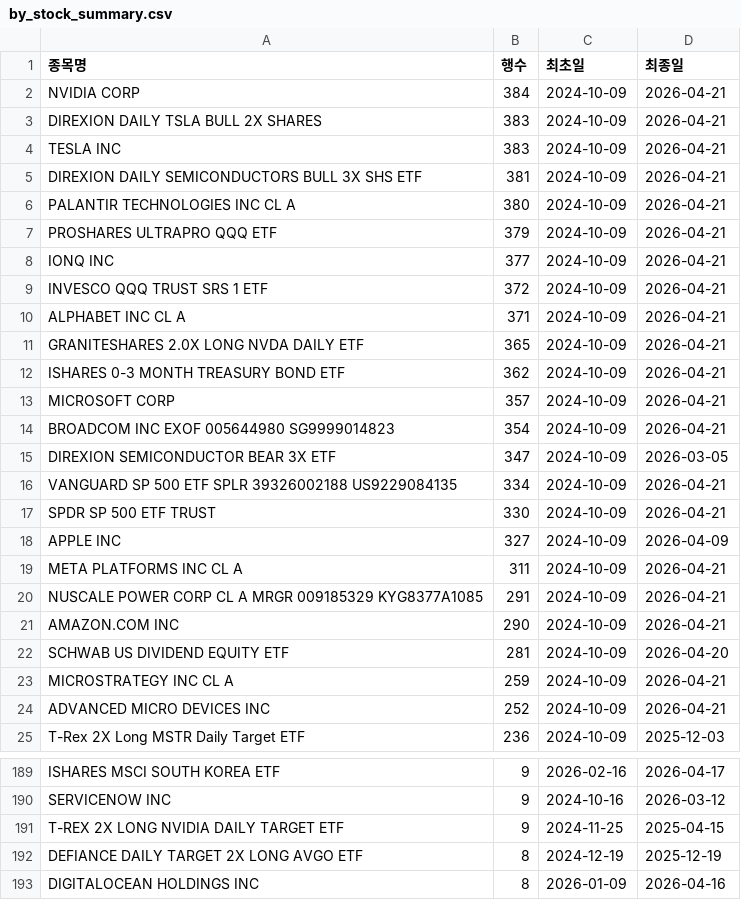
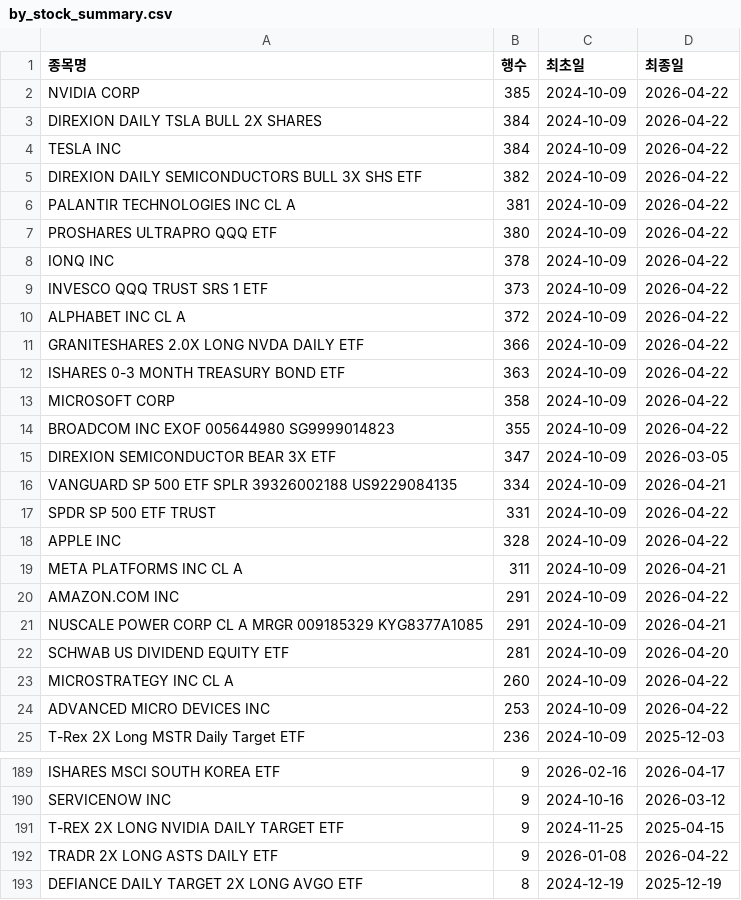
Before and after one commit to HaminKim/reant_streamlit, a CSV file: processed/by_stock_summary.csv, drawn as a sheet; only a part is shown, gaps mark what is left out; the shorter side is filled out with more unchanged rows; the diff covers the shown part only.

```diff
--- a/processed/by_stock_summary.csv
+++ b/processed/by_stock_summary.csv
@@ -1,25 +1,25 @@
 종목명,행수,최초일,최종일
-NVIDIA CORP,384,2024-10-09,2026-04-21
-DIREXION DAILY TSLA BULL 2X SHARES,383,2024-10-09,2026-04-21
-TESLA INC,383,2024-10-09,2026-04-21
-DIREXION DAILY SEMICONDUCTORS BULL 3X SHS ETF,381,2024-10-09,2026-04-21
-PALANTIR TECHNOLOGIES INC CL A,380,2024-10-09,2026-04-21
-PROSHARES ULTRAPRO QQQ ETF,379,2024-10-09,2026-04-21
-IONQ INC,377,2024-10-09,2026-04-21
-INVESCO QQQ TRUST SRS 1 ETF,372,2024-10-09,2026-04-21
-ALPHABET INC CL A,371,2024-10-09,2026-04-21
-GRANITESHARES 2.0X LONG NVDA DAILY ETF,365,2024-10-09,2026-04-21
-ISHARES 0-3 MONTH TREASURY BOND ETF,362,2024-10-09,2026-04-21
-MICROSOFT CORP,357,2024-10-09,2026-04-21
-BROADCOM INC EXOF 005644980 SG9999014823,354,2024-10-09,2026-04-21
+NVIDIA CORP,385,2024-10-09,2026-04-22
+DIREXION DAILY TSLA BULL 2X SHARES,384,2024-10-09,2026-04-22
+TESLA INC,384,2024-10-09,2026-04-22
+DIREXION DAILY SEMICONDUCTORS BULL 3X SHS ETF,382,2024-10-09,2026-04-22
+PALANTIR TECHNOLOGIES INC CL A,381,2024-10-09,2026-04-22
+PROSHARES ULTRAPRO QQQ ETF,380,2024-10-09,2026-04-22
+IONQ INC,378,2024-10-09,2026-04-22
+INVESCO QQQ TRUST SRS 1 ETF,373,2024-10-09,2026-04-22
+ALPHABET INC CL A,372,2024-10-09,2026-04-22
+GRANITESHARES 2.0X LONG NVDA DAILY ETF,366,2024-10-09,2026-04-22
+ISHARES 0-3 MONTH TREASURY BOND ETF,363,2024-10-09,2026-04-22
+MICROSOFT CORP,358,2024-10-09,2026-04-22
+BROADCOM INC EXOF 005644980 SG9999014823,355,2024-10-09,2026-04-22
 DIREXION SEMICONDUCTOR BEAR 3X ETF,347,2024-10-09,2026-03-05
 VANGUARD SP 500 ETF SPLR 39326002188 US9229084135,334,2024-10-09,2026-04-21
-SPDR SP 500 ETF TRUST,330,2024-10-09,2026-04-21
-APPLE INC,327,2024-10-09,2026-04-09
+SPDR SP 500 ETF TRUST,331,2024-10-09,2026-04-22
+APPLE INC,328,2024-10-09,2026-04-22
 META PLATFORMS INC CL A,311,2024-10-09,2026-04-21
+AMAZON.COM INC,291,2024-10-09,2026-04-22
 NUSCALE POWER CORP CL A MRGR 009185329 KYG8377A1085,291,2024-10-09,2026-04-21
-AMAZON.COM INC,290,2024-10-09,2026-04-21
 SCHWAB US DIVIDEND EQUITY ETF,281,2024-10-09,2026-04-20
-MICROSTRATEGY INC CL A,259,2024-10-09,2026-04-21
-ADVANCED MICRO DEVICES INC,252,2024-10-09,2026-04-21
+MICROSTRATEGY INC CL A,260,2024-10-09,2026-04-22
+ADVANCED MICRO DEVICES INC,253,2024-10-09,2026-04-22
 T-Rex 2X Long MSTR Daily Target ETF,236,2024-10-09,2025-12-03
@@ -191,2 +191,3 @@ SERVICENOW INC,9,2024-10-16,2026-03-12
 T-REX 2X LONG NVIDIA DAILY TARGET ETF,9,2024-11-25,2025-04-15
+TRADR 2X LONG ASTS DAILY ETF,9,2026-01-08,2026-04-22
 DEFIANCE DAILY TARGET 2X LONG AVGO ETF,8,2024-12-19,2025-12-19
```
Also changed, not shown: 14 added rows, 13 removed rows and 34 edited cells elsewhere in this file, 3 other files.
